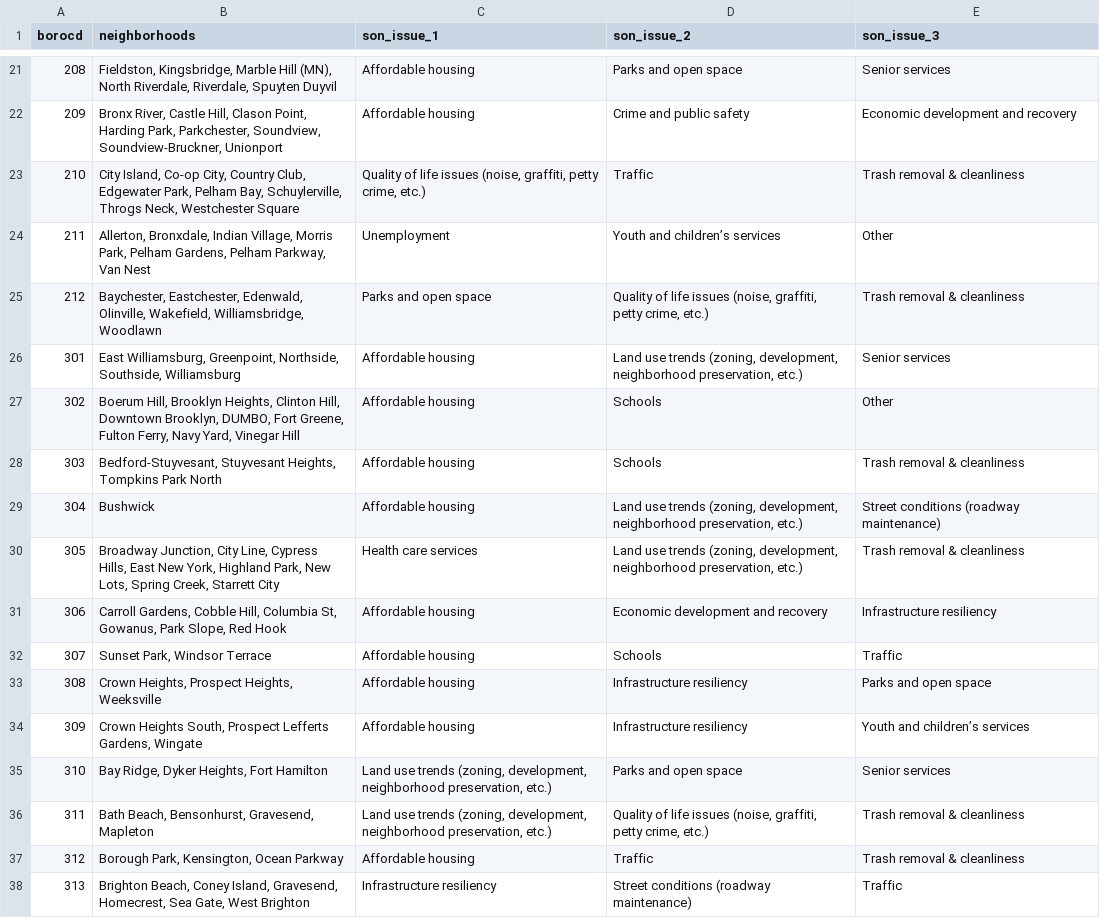
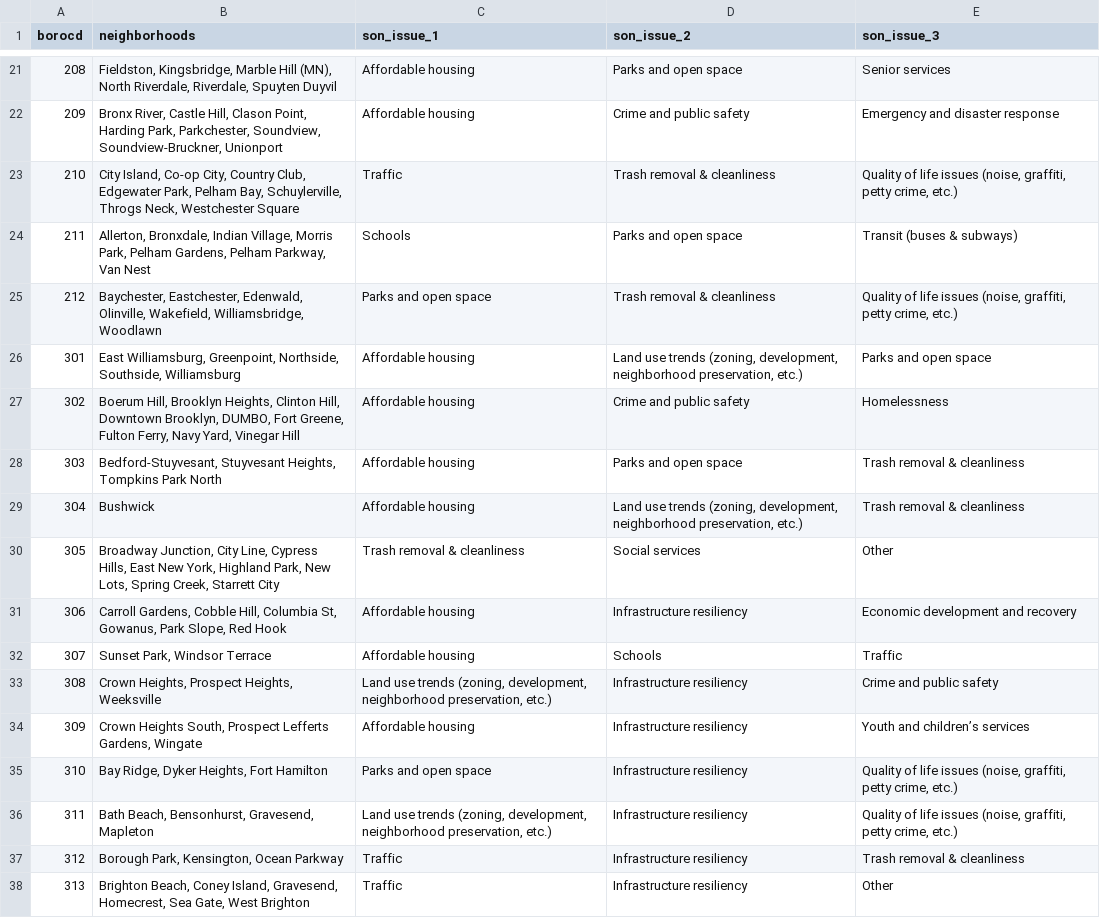
Before and after one commit to NYCPlanning/db-community-profiles, a CSV file: cdprofiles_build/data/cd_son.csv, drawn as a sheet; only a part is shown, gaps mark what is left out; the diff covers the shown part only.

```diff
--- a/cdprofiles_build/data/cd_son.csv
+++ b/cdprofiles_build/data/cd_son.csv
@@ -21,18 +21,18 @@ borocd,neighborhoods,son_issue_1,son_issue_2,son_issue_3
 208,"Fieldston, Kingsbridge, Marble Hill (MN), North Riverdale, Riverdale, Spuyten Duyvil",Affordable housing,Parks and open space,Senior services
-209,"Bronx River, Castle Hill, Clason Point, Harding Park, Parkchester, Soundview, Soundview-Bruckner, Unionport",Affordable housing,Crime and public safety,Economic development and recovery
-210,"City Island, Co-op City, Country Club, Edgewater Park, Pelham Bay, Schuylerville, Throgs Neck, Westchester Square","Quality of life issues (noise, graffiti, petty crime, etc.)",Traffic,Trash removal & cleanliness
-211,"Allerton, Bronxdale, Indian Village, Morris Park, Pelham Gardens, Pelham Parkway, Van Nest",Unemployment,Youth and children’s services,Other
-212,"Baychester, Eastchester, Edenwald, Olinville, Wakefield, Williamsbridge, Woodlawn",Parks and open space,"Quality of life issues (noise, graffiti, petty crime, etc.)",Trash removal & cleanliness
-301,"East Williamsburg, Greenpoint, Northside, Southside, Williamsburg",Affordable housing,"Land use trends (zoning, development, neighborhood preservation, etc.)",Senior services
-302,"Boerum Hill, Brooklyn Heights, Clinton Hill, Downtown Brooklyn, DUMBO, Fort Greene, Fulton Ferry, Navy Yard, Vinegar Hill",Affordable housing,Schools,Other
-303,"Bedford-Stuyvesant, Stuyvesant Heights, Tompkins Park North",Affordable housing,Schools,Trash removal & cleanliness
-304,Bushwick,Affordable housing,"Land use trends (zoning, development, neighborhood preservation, etc.)",Street conditions (roadway maintenance)
-305,"Broadway Junction, City Line, Cypress Hills, East New York, Highland Park, New Lots, Spring Creek, Starrett City",Health care services,"Land use trends (zoning, development, neighborhood preservation, etc.)",Trash removal & cleanliness
-306,"Carroll Gardens, Cobble Hill, Columbia St, Gowanus, Park Slope, Red Hook",Affordable housing,Economic development and recovery,Infrastructure resiliency
+209,"Bronx River, Castle Hill, Clason Point, Harding Park, Parkchester, Soundview, Soundview-Bruckner, Unionport",Affordable housing,Crime and public safety,Emergency and disaster response
+210,"City Island, Co-op City, Country Club, Edgewater Park, Pelham Bay, Schuylerville, Throgs Neck, Westchester Square",Traffic,Trash removal & cleanliness,"Quality of life issues (noise, graffiti, petty crime, etc.)"
+211,"Allerton, Bronxdale, Indian Village, Morris Park, Pelham Gardens, Pelham Parkway, Van Nest",Schools,Parks and open space,Transit (buses & subways)
+212,"Baychester, Eastchester, Edenwald, Olinville, Wakefield, Williamsbridge, Woodlawn",Parks and open space,Trash removal & cleanliness,"Quality of life issues (noise, graffiti, petty crime, etc.)"
+301,"East Williamsburg, Greenpoint, Northside, Southside, Williamsburg",Affordable housing,"Land use trends (zoning, development, neighborhood preservation, etc.)",Parks and open space
+302,"Boerum Hill, Brooklyn Heights, Clinton Hill, Downtown Brooklyn, DUMBO, Fort Greene, Fulton Ferry, Navy Yard, Vinegar Hill",Affordable housing,Crime and public safety,Homelessness
+303,"Bedford-Stuyvesant, Stuyvesant Heights, Tompkins Park North",Affordable housing,Parks and open space,Trash removal & cleanliness
+304,Bushwick,Affordable housing,"Land use trends (zoning, development, neighborhood preservation, etc.)",Trash removal & cleanliness
+305,"Broadway Junction, City Line, Cypress Hills, East New York, Highland Park, New Lots, Spring Creek, Starrett City",Trash removal & cleanliness,Social services,Other
+306,"Carroll Gardens, Cobble Hill, Columbia St, Gowanus, Park Slope, Red Hook",Affordable housing,Infrastructure resiliency,Economic development and recovery
 307,"Sunset Park, Windsor Terrace",Affordable housing,Schools,Traffic
-308,"Crown Heights, Prospect Heights, Weeksville",Affordable housing,Infrastructure resiliency,Parks and open space
+308,"Crown Heights, Prospect Heights, Weeksville","Land use trends (zoning, development, neighborhood preservation, etc.)",Infrastructure resiliency,Crime and public safety
 309,"Crown Heights South, Prospect Lefferts Gardens, Wingate",Affordable housing,Infrastructure resiliency,Youth and children’s services
-310,"Bay Ridge, Dyker Heights, Fort Hamilton","Land use trends (zoning, development, neighborhood preservation, etc.)",Parks and open space,Senior services
-311,"Bath Beach, Bensonhurst, Gravesend, Mapleton","Land use trends (zoning, development, neighborhood preservation, etc.)","Quality of life issues (noise, graffiti, petty crime, etc.)",Trash removal & cleanliness
-312,"Borough Park, Kensington, Ocean Parkway",Affordable housing,Traffic,Trash removal & cleanliness
-313,"Brighton Beach, Coney Island, Gravesend, Homecrest, Sea Gate, West Brighton",Infrastructure resiliency,Street conditions (roadway maintenance),Traffic
+310,"Bay Ridge, Dyker Heights, Fort Hamilton",Parks and open space,Infrastructure resiliency,"Quality of life issues (noise, graffiti, petty crime, etc.)"
+311,"Bath Beach, Bensonhurst, Gravesend, Mapleton","Land use trends (zoning, development, neighborhood preservation, etc.)",Infrastructure resiliency,"Quality of life issues (noise, graffiti, petty crime, etc.)"
+312,"Borough Park, Kensington, Ocean Parkway",Traffic,Infrastructure resiliency,Trash removal & cleanliness
+313,"Brighton Beach, Coney Island, Gravesend, Homecrest, Sea Gate, West Brighton",Traffic,Infrastructure resiliency,Other
```
Also changed, not shown: 69 edited cells elsewhere in this file.
